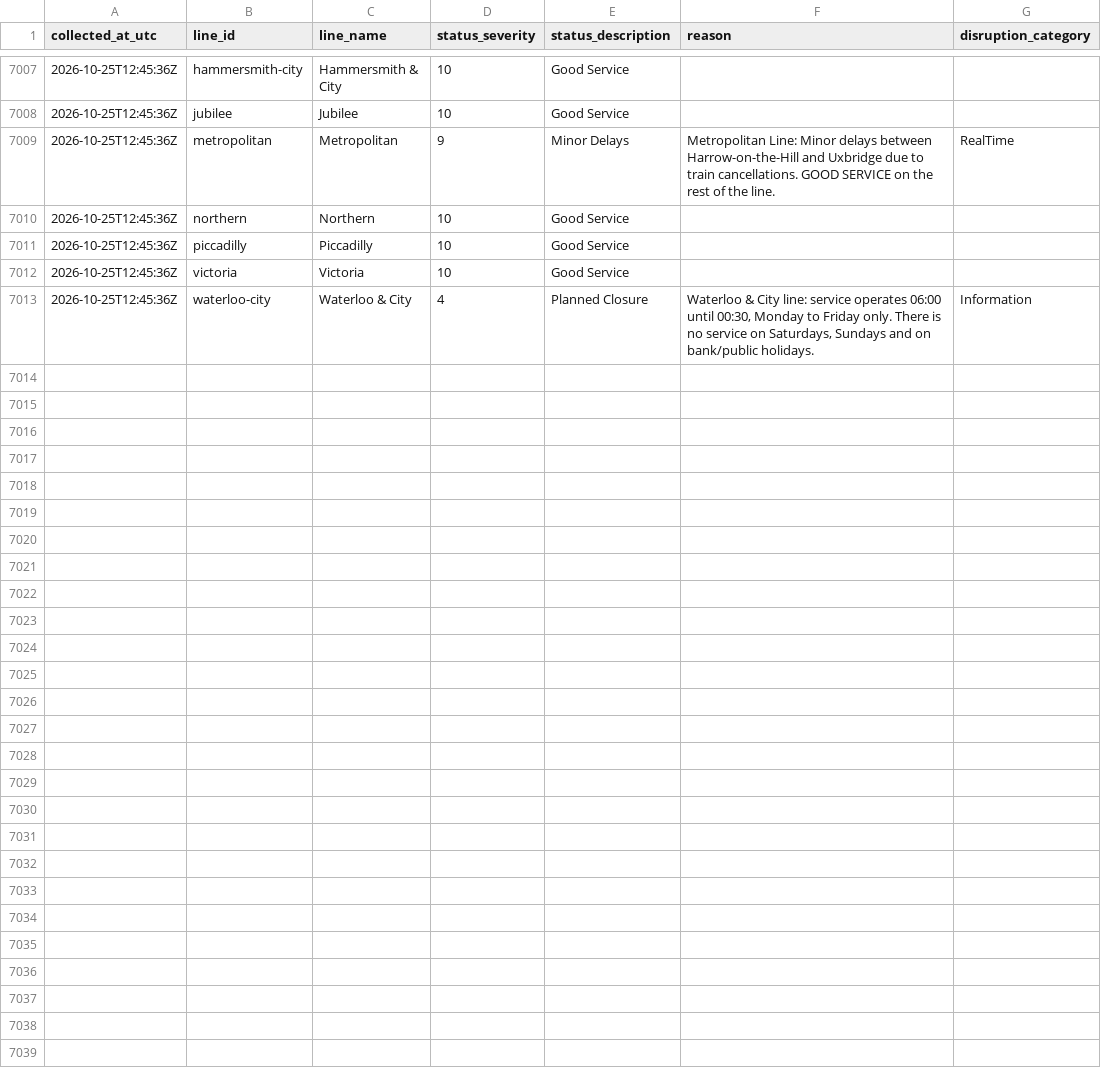
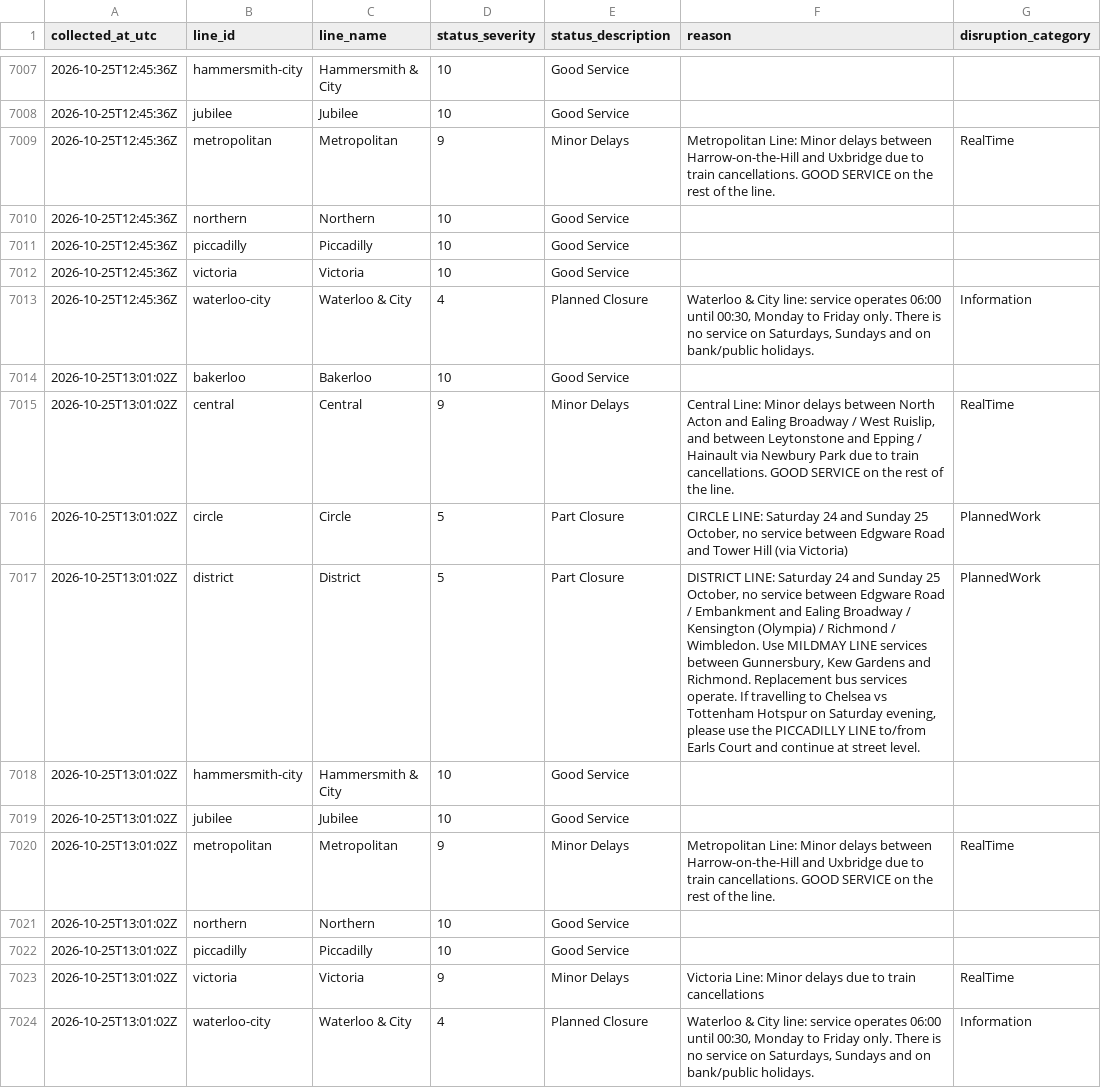
Before and after one commit to AJC-mdx/tfl-delay-analytics, a CSV file: data/tfl_live_status.csv, drawn as a sheet; only a part is shown, gaps mark what is left out; the diff names each change by its address in the sheet, - before the commit and + after, or states it on an @@ line.

```diff
--- a/data/tfl_live_status.csv
+++ b/data/tfl_live_status.csv
+row 7014: 2026-10-25T13:01:02Z | bakerloo | Bakerloo | 10 | Good Service
+row 7015: 2026-10-25T13:01:02Z | central | Central | 9 | Minor Delays | Central Line: Minor delays between North Acton and Ealing Broadway / West Ruislip, and between Leytonstone and Epping / Hainault via Newbury Park due to train cancellations. GOOD SERVICE on the rest of the line. | RealTime
+row 7016: 2026-10-25T13:01:02Z | circle | Circle | 5 | Part Closure | CIRCLE LINE: Saturday 24 and Sunday 25 October, no service between Edgware Road and Tower Hill (via Victoria) | PlannedWork
+row 7017: 2026-10-25T13:01:02Z | district | District | 5 | Part Closure | DISTRICT LINE: Saturday 24 and Sunday 25 October, no service between Edgware Road / Embankment and Ealing Broadway / Kensington (Olympia) / Richmond / Wimbledon. Use MILDMAY LINE services between Gunnersbury, Kew Gardens and Richmond. Replacement bus services operate. If travelling to Chelsea vs Tottenham Hotspur on Saturday evening, please use the PICCADILLY LINE to/from Earls Court and continue at street level. | PlannedWork
+row 7018: 2026-10-25T13:01:02Z | hammersmith-city | Hammersmith & City | 10 | Good Service
+row 7019: 2026-10-25T13:01:02Z | jubilee | Jubilee | 10 | Good Service
+row 7020: 2026-10-25T13:01:02Z | metropolitan | Metropolitan | 9 | Minor Delays | Metropolitan Line: Minor delays between Harrow-on-the-Hill and Uxbridge due to train cancellations. GOOD SERVICE on the rest of the line. | RealTime
+row 7021: 2026-10-25T13:01:02Z | northern | Northern | 10 | Good Service
+row 7022: 2026-10-25T13:01:02Z | piccadilly | Piccadilly | 10 | Good Service
+row 7023: 2026-10-25T13:01:02Z | victoria | Victoria | 9 | Minor Delays | Victoria Line: Minor delays due to train cancellations | RealTime
+row 7024: 2026-10-25T13:01:02Z | waterloo-city | Waterloo & City | 4 | Planned Closure | Waterloo & City line: service operates 06:00 until 00:30, Monday to Friday only. There is no service on Saturdays, Sundays and on bank/public holidays. | Information
```
